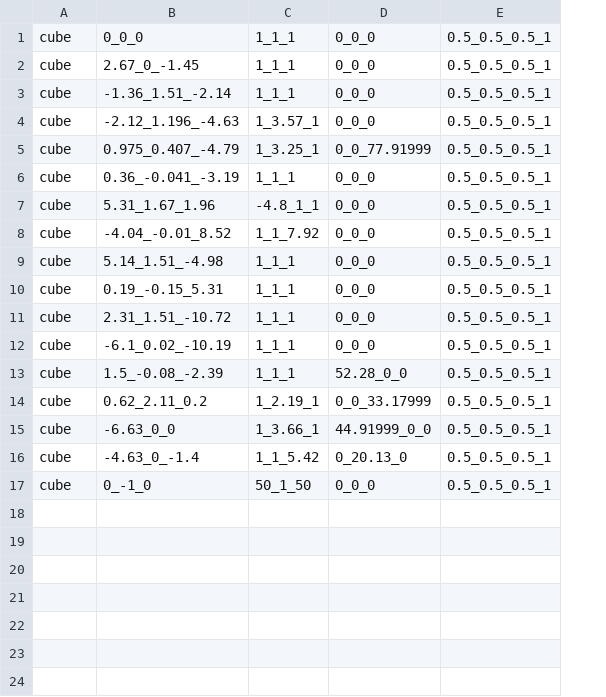
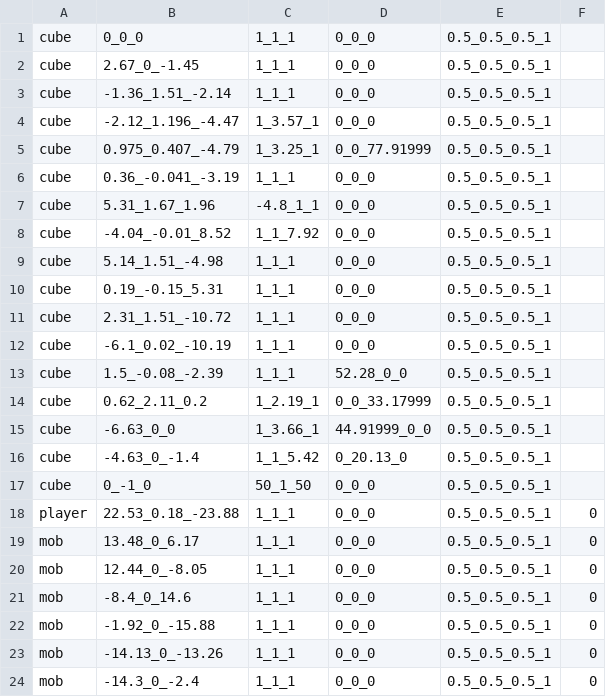
Before and after one commit to wizgame2023/2025-TeamD, a CSV file: Project/media/Levels/level.csv, drawn as a sheet; the diff names each change by its address in the sheet, - before the commit and + after, or states it on an @@ line.

```diff
--- a/Project/media/Levels/level.csv
+++ b/Project/media/Levels/level.csv
+column F, empty
-B4: -2.12_1.196_-4.63
+B4: -2.12_1.196_-4.47
+row 18: player | 22.53_0.18_-23.88 | 1_1_1 | 0_0_0 | 0.5_0.5_0.5_1 | 0
+row 19: mob | 13.48_0_6.17 | 1_1_1 | 0_0_0 | 0.5_0.5_0.5_1 | 0
+row 20: mob | 12.44_0_-8.05 | 1_1_1 | 0_0_0 | 0.5_0.5_0.5_1 | 0
+row 21: mob | -8.4_0_14.6 | 1_1_1 | 0_0_0 | 0.5_0.5_0.5_1 | 0
+row 22: mob | -1.92_0_-15.88 | 1_1_1 | 0_0_0 | 0.5_0.5_0.5_1 | 0
+row 23: mob | -14.13_0_-13.26 | 1_1_1 | 0_0_0 | 0.5_0.5_0.5_1 | 0
+row 24: mob | -14.3_0_-2.4 | 1_1_1 | 0_0_0 | 0.5_0.5_0.5_1 | 0
```
Also changed, not shown: 14 other files.
